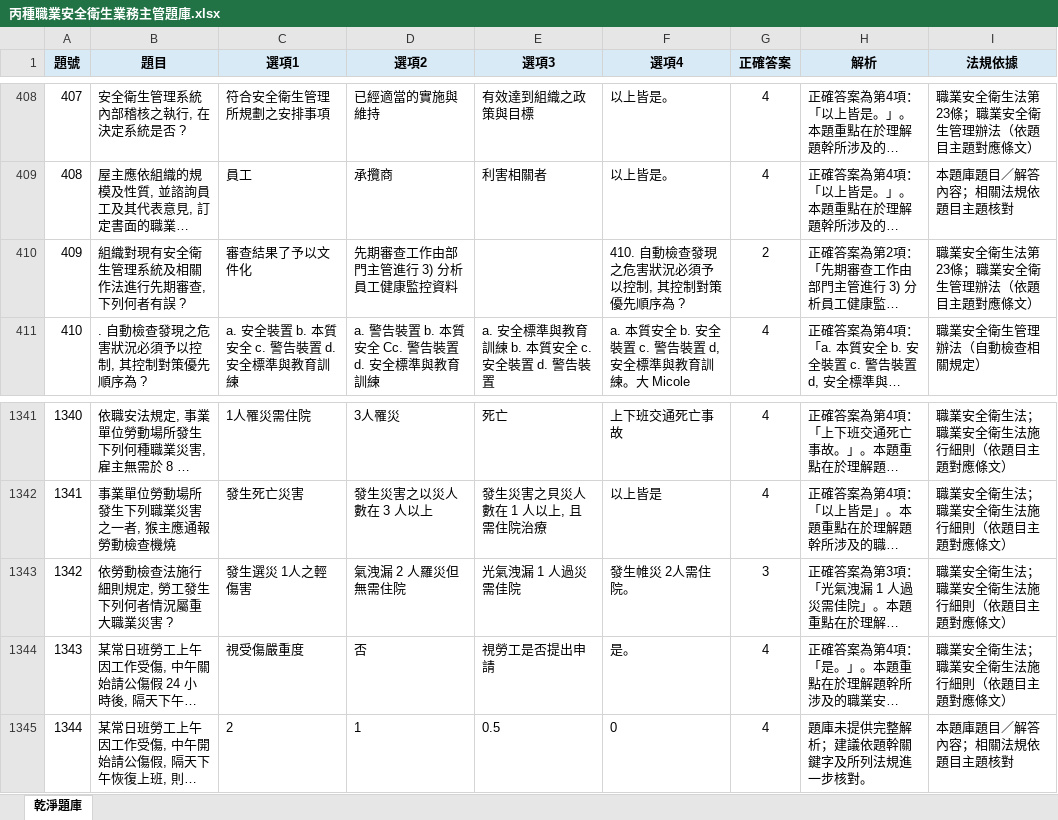
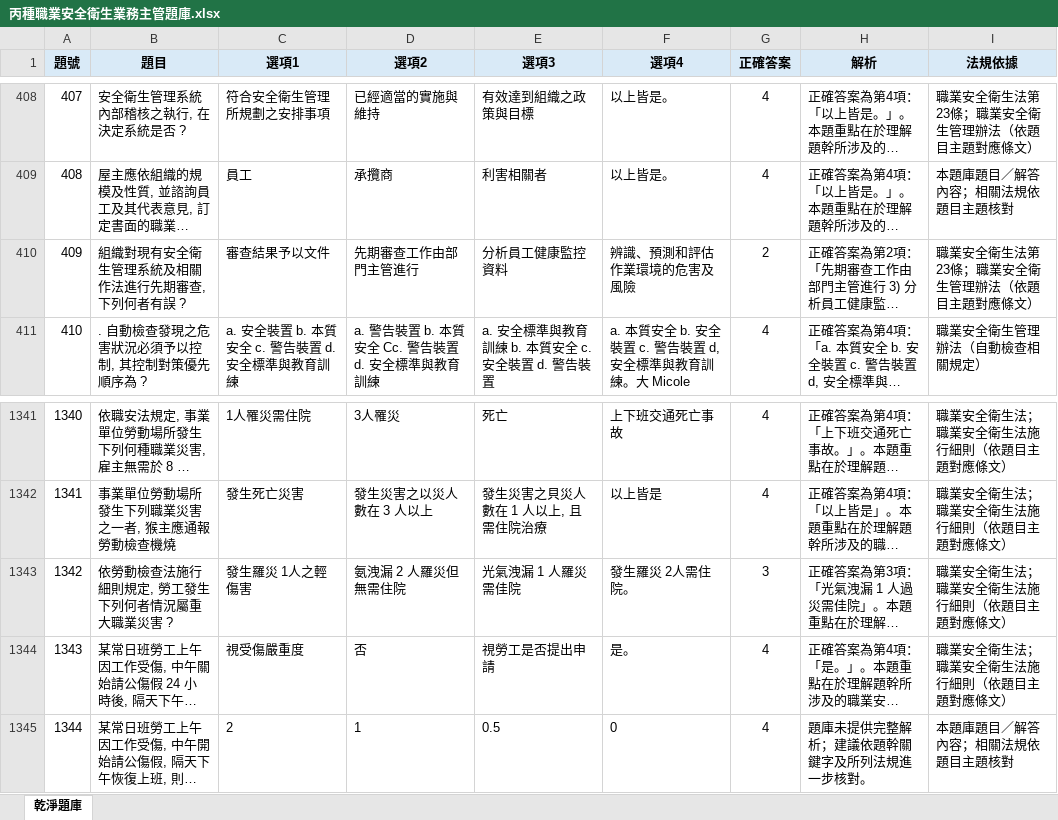
Before and after one commit to drher/drher.github.io, an Excel workbook: salf/丙種職業安全衛生業務主管題庫.xlsx, sheet 乾淨題庫, drawn as a sheet; only a part is shown, gaps mark what is left out; long unchanged cells end in …; values as stored, in another font and other column widths than the file's, no borders; the diff names each change by its address in the sheet, - before the commit and + after, or states it on an @@ line.

Commit message:
xcv

```diff
--- a/salf/丙種職業安全衛生業務主管題庫.xlsx (sheet 乾淨題庫)
+++ b/salf/丙種職業安全衛生業務主管題庫.xlsx (sheet 乾淨題庫)
-C410 (選項1): 審查結果了予以文件化
+C410 (選項1): 審查結果予以文件
-D410 (選項2): 先期審查工作由部門主管進行 3) 分析員工健康監控資料
+D410 (選項2): 先期審查工作由部門主管進行
-E410 (選項3): (empty)
+E410 (選項3): 分析員工健康監控資料
-F410 (選項4): 410. 自動檢查發現之危害狀況必須予以控制, 其控制對策優先順序為 ?
+F410 (選項4): 辨識、預測和評估作業環境的危害及風險
-C1343 (選項1): 發生選災 1人之輕傷害
+C1343 (選項1): 發生羅災 1人之輕傷害
-D1343 (選項2): 氣洩漏 2 人羅災但無需住院
+D1343 (選項2): 氨洩漏 2 人羅災但無需住院
-E1343 (選項3): 光氣洩漏 1 人過災需佳院
+E1343 (選項3): 光氣洩漏 1 人羅災需佳院
-F1343 (選項4): 發生帷災 2人需住院。
+F1343 (選項4): 發生羅災 2人需住院。
```
